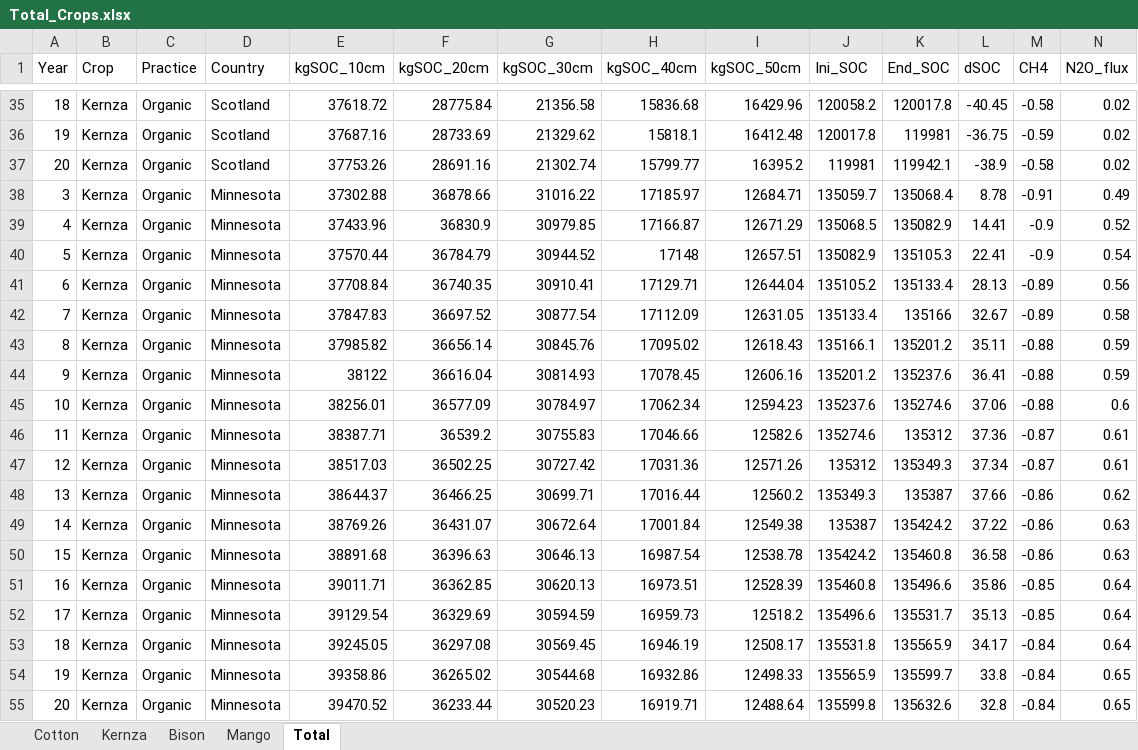
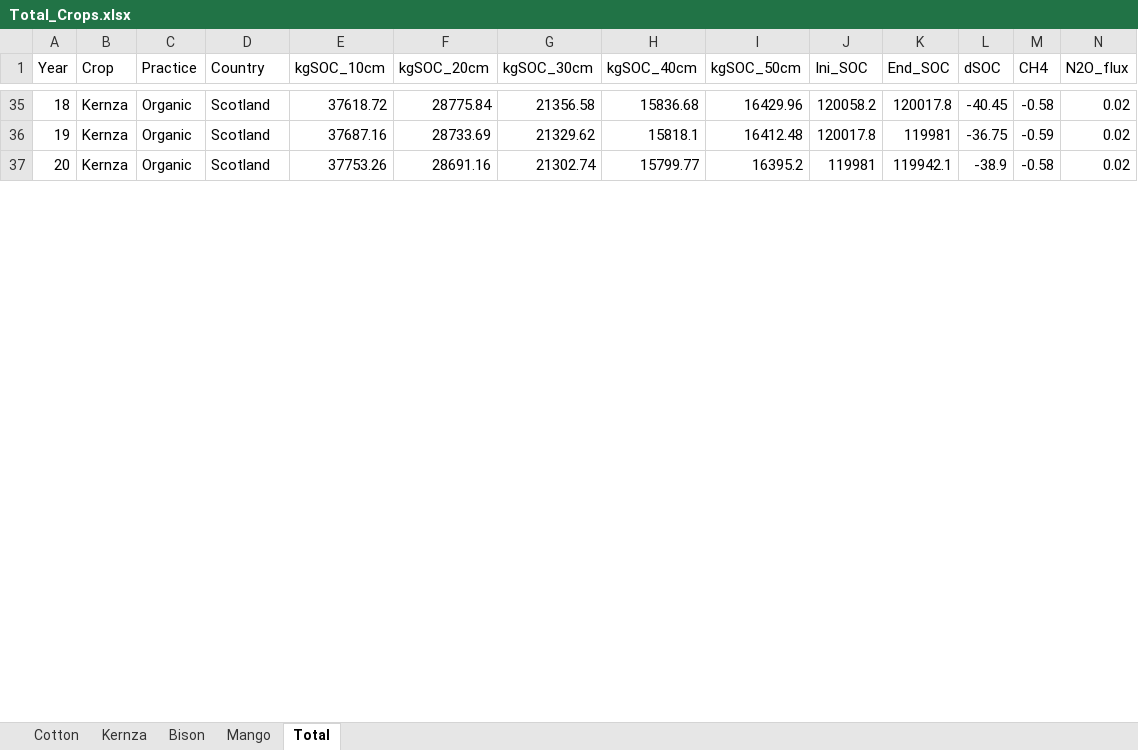
Before and after one commit to tcobian/C4C, an Excel workbook: DATA/Total_Crops.xlsx, sheet Total, drawn as a sheet; only a part is shown, gaps mark what is left out; values as stored, in another font and other column widths than the file's, no borders; removed rows and columns are numbered as before the commit, all else as after; rows hold the shown columns only; the diff covers the shown part only; the diff names each change by its address in the sheet, - before the commit and + after, or states it on an @@ line.

Commit message:
Updated Minnesota Organic to include Fertilizer

```diff
--- a/DATA/Total_Crops.xlsx (sheet Total)
+++ b/DATA/Total_Crops.xlsx (sheet Total)
-row 38: 3 | Kernza | Organic | Minnesota | 37302.88 | 36878.66 | 31016.22 | 17185.97 | 12684.71 | 135059.7 | 135068.4 | 8.78 | -0.91 | 0.49
-row 39: 4 | Kernza | Organic | Minnesota | 37433.96 | 36830.9 | 30979.85 | 17166.87 | 12671.29 | 135068.5 | 135082.9 | 14.41 | -0.9 | 0.52
-row 40: 5 | Kernza | Organic | Minnesota | 37570.44 | 36784.79 | 30944.52 | 17148 | 12657.51 | 135082.9 | 135105.3 | 22.41 | -0.9 | 0.54
-row 41: 6 | Kernza | Organic | Minnesota | 37708.84 | 36740.35 | 30910.41 | 17129.71 | 12644.04 | 135105.2 | 135133.4 | 28.13 | -0.89 | 0.56
-row 42: 7 | Kernza | Organic | Minnesota | 37847.83 | 36697.52 | 30877.54 | 17112.09 | 12631.05 | 135133.4 | 135166 | 32.67 | -0.89 | 0.58
-row 43: 8 | Kernza | Organic | Minnesota | 37985.82 | 36656.14 | 30845.76 | 17095.02 | 12618.43 | 135166.1 | 135201.2 | 35.11 | -0.88 | 0.59
-row 44: 9 | Kernza | Organic | Minnesota | 38122 | 36616.04 | 30814.93 | 17078.45 | 12606.16 | 135201.2 | 135237.6 | 36.41 | -0.88 | 0.59
-row 45: 10 | Kernza | Organic | Minnesota | 38256.01 | 36577.09 | 30784.97 | 17062.34 | 12594.23 | 135237.6 | 135274.6 | 37.06 | -0.88 | 0.6
-row 46: 11 | Kernza | Organic | Minnesota | 38387.71 | 36539.2 | 30755.83 | 17046.66 | 12582.6 | 135274.6 | 135312 | 37.36 | -0.87 | 0.61
-row 47: 12 | Kernza | Organic | Minnesota | 38517.03 | 36502.25 | 30727.42 | 17031.36 | 12571.26 | 135312 | 135349.3 | 37.34 | -0.87 | 0.61
-row 48: 13 | Kernza | Organic | Minnesota | 38644.37 | 36466.25 | 30699.71 | 17016.44 | 12560.2 | 135349.3 | 135387 | 37.66 | -0.86 | 0.62
-row 49: 14 | Kernza | Organic | Minnesota | 38769.26 | 36431.07 | 30672.64 | 17001.84 | 12549.38 | 135387 | 135424.2 | 37.22 | -0.86 | 0.63
-row 50: 15 | Kernza | Organic | Minnesota | 38891.68 | 36396.63 | 30646.13 | 16987.54 | 12538.78 | 135424.2 | 135460.8 | 36.58 | -0.86 | 0.63
-row 51: 16 | Kernza | Organic | Minnesota | 39011.71 | 36362.85 | 30620.13 | 16973.51 | 12528.39 | 135460.8 | 135496.6 | 35.86 | -0.85 | 0.64
-row 52: 17 | Kernza | Organic | Minnesota | 39129.54 | 36329.69 | 30594.59 | 16959.73 | 12518.2 | 135496.6 | 135531.7 | 35.13 | -0.85 | 0.64
-row 53: 18 | Kernza | Organic | Minnesota | 39245.05 | 36297.08 | 30569.45 | 16946.19 | 12508.17 | 135531.8 | 135565.9 | 34.17 | -0.84 | 0.64
-row 54: 19 | Kernza | Organic | Minnesota | 39358.86 | 36265.02 | 30544.68 | 16932.86 | 12498.33 | 135565.9 | 135599.7 | 33.8 | -0.84 | 0.65
-row 55: 20 | Kernza | Organic | Minnesota | 39470.52 | 36233.44 | 30520.23 | 16919.71 | 12488.64 | 135599.8 | 135632.6 | 32.8 | -0.84 | 0.65
```
Also changed, not shown: 18 added rows elsewhere in this sheet, 3 other files.
